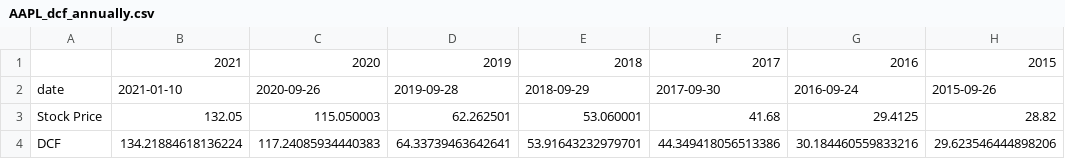
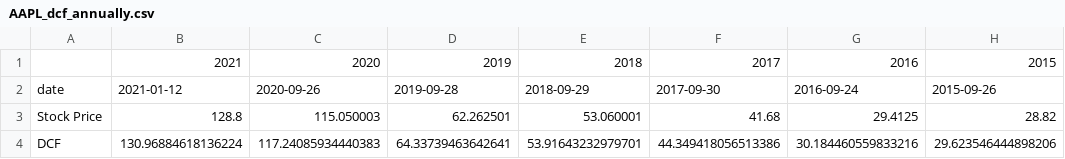
Before and after one commit to jacob-servidio/Final_Project, a CSV file: Test Data/AAPL_dcf_annually.csv, drawn as a sheet; only a part is shown; the diff names each change by its address in the sheet, - before the commit and + after, or states it on an @@ line.

```diff
--- a/Test Data/AAPL_dcf_annually.csv
+++ b/Test Data/AAPL_dcf_annually.csv
-B2: 2021-01-10
+B2: 2021-01-12
-B3: 132.05
+B3: 128.8
-B4: 134.21884618136224
+B4: 130.96884618136224
```
Also changed, not shown: Test Data/AAPL_dcf_quarterly.csv, Test Data/AAPL_quotes.csv, 4 other files.
